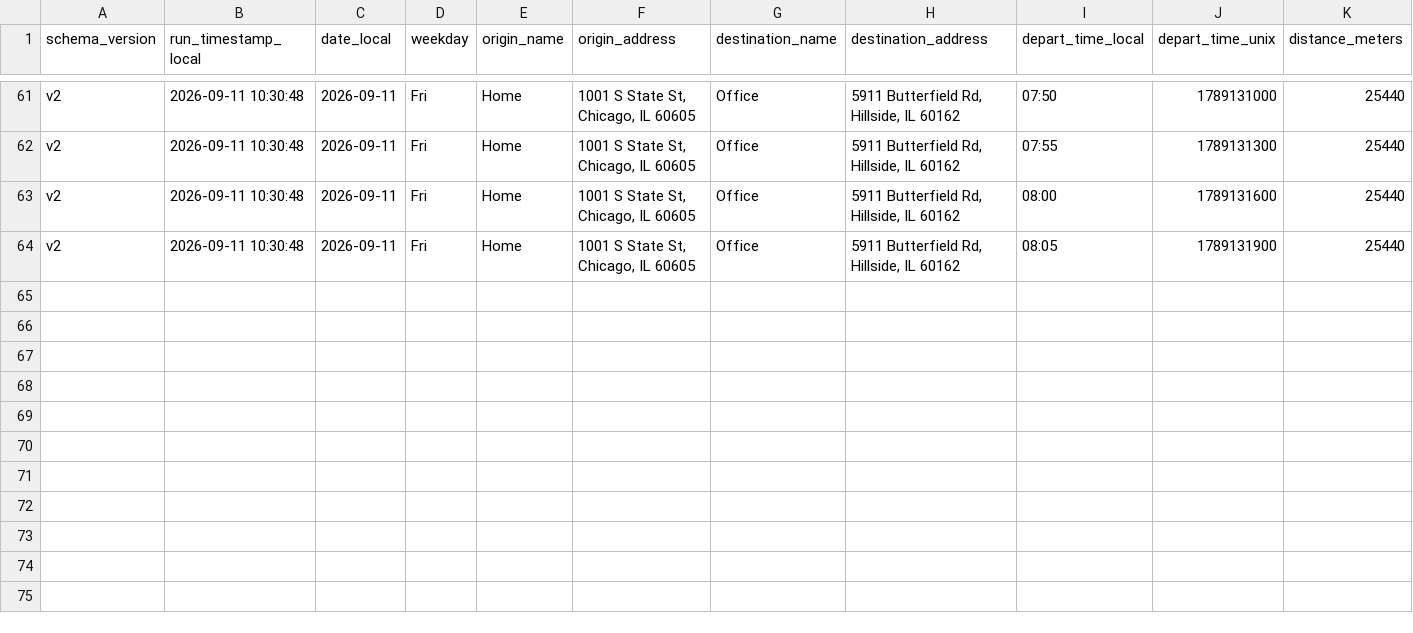
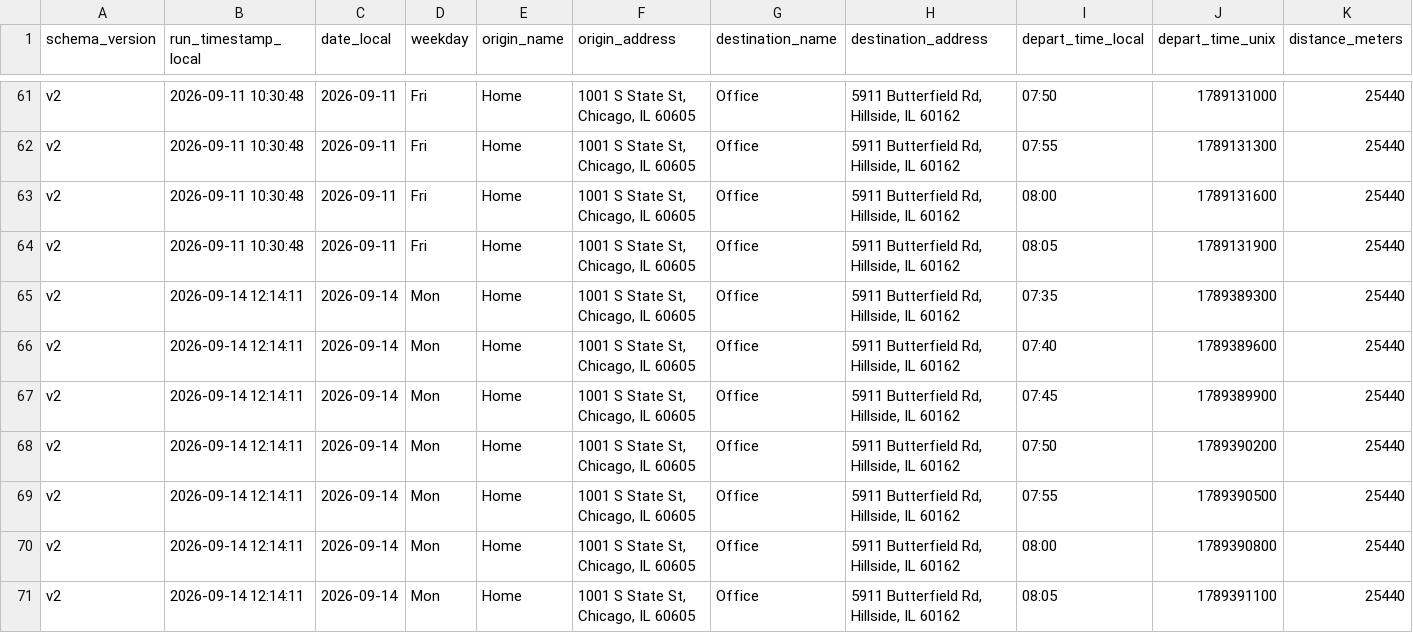
Before and after one commit to wzhou229-dotcom/Commute2, a CSV file: data/commute_v2_202609.csv, drawn as a sheet; only a part is shown, gaps mark what is left out; rows hold the shown columns only; the diff names each change by its address in the sheet, - before the commit and + after, or states it on an @@ line.

```diff
--- a/data/commute_v2_202609.csv
+++ b/data/commute_v2_202609.csv
+row 65: v2 | 2026-09-14 12:14:11 | 2026-09-14 | Mon | Home | 1001 S State St, Chicago, IL 60605 | Office | 5911 Butterfield Rd, Hillside, IL 60162 | 07:35 | 1789389300 | 25440
+row 66: v2 | 2026-09-14 12:14:11 | 2026-09-14 | Mon | Home | 1001 S State St, Chicago, IL 60605 | Office | 5911 Butterfield Rd, Hillside, IL 60162 | 07:40 | 1789389600 | 25440
+row 67: v2 | 2026-09-14 12:14:11 | 2026-09-14 | Mon | Home | 1001 S State St, Chicago, IL 60605 | Office | 5911 Butterfield Rd, Hillside, IL 60162 | 07:45 | 1789389900 | 25440
+row 68: v2 | 2026-09-14 12:14:11 | 2026-09-14 | Mon | Home | 1001 S State St, Chicago, IL 60605 | Office | 5911 Butterfield Rd, Hillside, IL 60162 | 07:50 | 1789390200 | 25440
+row 69: v2 | 2026-09-14 12:14:11 | 2026-09-14 | Mon | Home | 1001 S State St, Chicago, IL 60605 | Office | 5911 Butterfield Rd, Hillside, IL 60162 | 07:55 | 1789390500 | 25440
+row 70: v2 | 2026-09-14 12:14:11 | 2026-09-14 | Mon | Home | 1001 S State St, Chicago, IL 60605 | Office | 5911 Butterfield Rd, Hillside, IL 60162 | 08:00 | 1789390800 | 25440
+row 71: v2 | 2026-09-14 12:14:11 | 2026-09-14 | Mon | Home | 1001 S State St, Chicago, IL 60605 | Office | 5911 Butterfield Rd, Hillside, IL 60162 | 08:05 | 1789391100 | 25440
```
